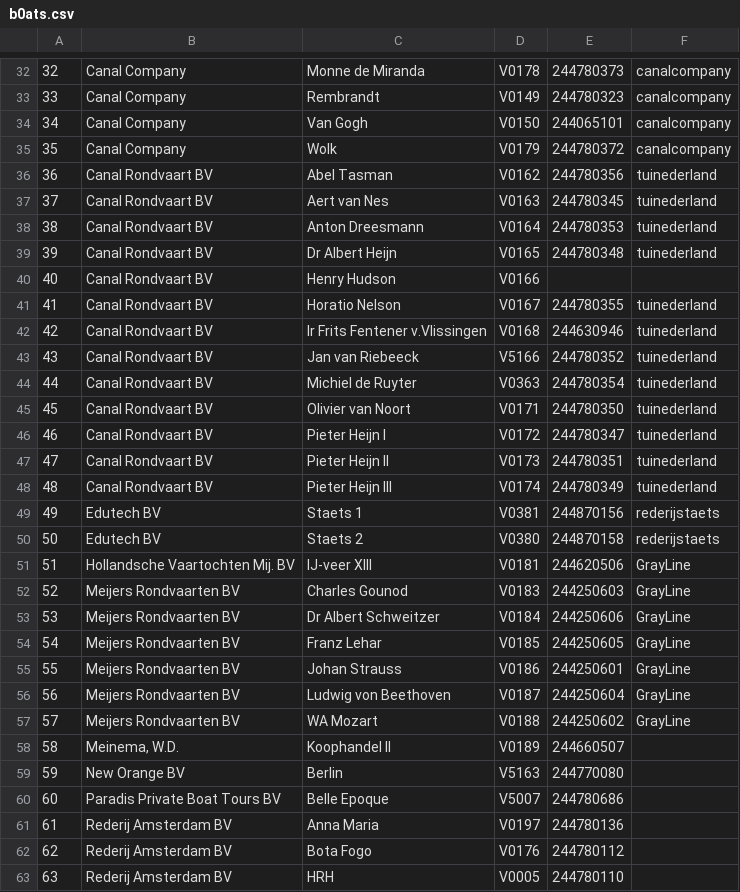
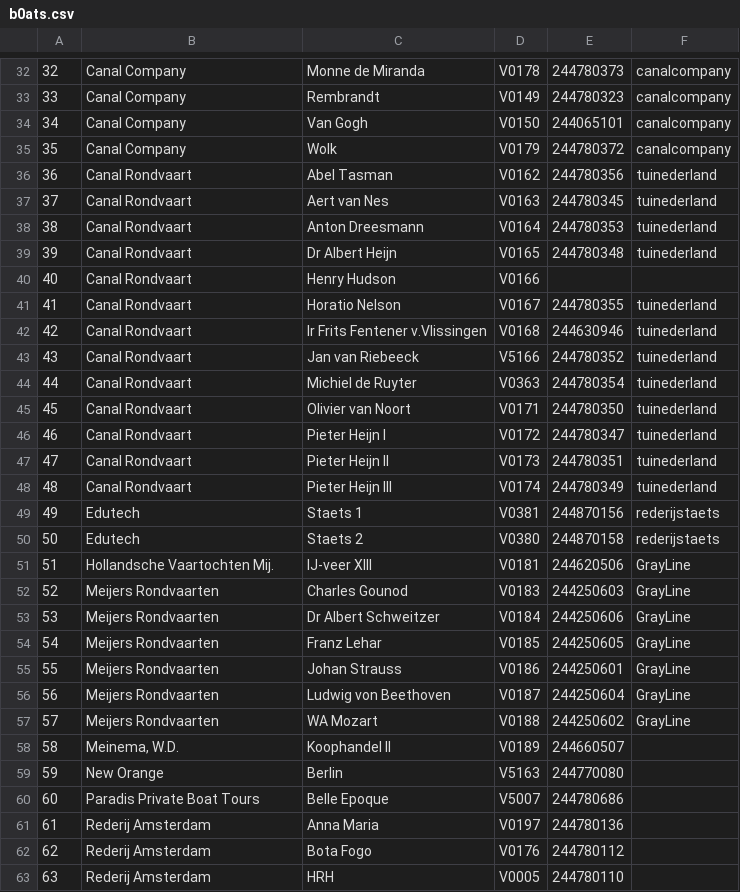
Before and after one commit to amsais/amsais, a CSV file: b0ats.csv, drawn as a sheet; only a part is shown, gaps mark what is left out; the diff covers the shown part only.

```diff
--- a/b0ats.csv
+++ b/b0ats.csv
@@ -35,29 +35,29 @@
 35,Canal Company,Wolk,V0179,244780372,canalcompany
-36,Canal Rondvaart BV,Abel Tasman,V0162,244780356,tuinederland
-37,Canal Rondvaart BV,Aert van Nes,V0163,244780345,tuinederland
-38,Canal Rondvaart BV,Anton Dreesmann,V0164,244780353,tuinederland
-39,Canal Rondvaart BV,Dr Albert Heijn,V0165,244780348,tuinederland
-40,Canal Rondvaart BV,Henry Hudson,V0166,,
-41,Canal Rondvaart BV,Horatio Nelson,V0167,244780355,tuinederland
-42,Canal Rondvaart BV,Ir Frits Fentener v.Vlissingen,V0168,244630946,tuinederland
-43,Canal Rondvaart BV,Jan van Riebeeck,V5166,244780352,tuinederland
-44,Canal Rondvaart BV,Michiel de Ruyter,V0363,244780354,tuinederland
-45,Canal Rondvaart BV,Olivier van Noort,V0171,244780350,tuinederland
-46,Canal Rondvaart BV,Pieter Heijn I,V0172,244780347,tuinederland
-47,Canal Rondvaart BV,Pieter Heijn II,V0173,244780351,tuinederland
-48,Canal Rondvaart BV,Pieter Heijn III,V0174,244780349,tuinederland
-49,Edutech BV,Staets 1,V0381,244870156,rederijstaets
-50,Edutech BV,Staets 2,V0380,244870158,rederijstaets
-51,Hollandsche Vaartochten Mij. BV,IJ-veer XIII,V0181,244620506,GrayLine
-52,Meijers Rondvaarten BV,Charles Gounod,V0183,244250603,GrayLine
-53,Meijers Rondvaarten BV,Dr Albert Schweitzer,V0184,244250606,GrayLine
-54,Meijers Rondvaarten BV,Franz Lehar,V0185,244250605,GrayLine
-55,Meijers Rondvaarten BV,Johan Strauss,V0186,244250601,GrayLine
-56,Meijers Rondvaarten BV,Ludwig von Beethoven,V0187,244250604,GrayLine
-57,Meijers Rondvaarten BV,WA Mozart,V0188,244250602,GrayLine
+36,Canal Rondvaart,Abel Tasman,V0162,244780356,tuinederland
+37,Canal Rondvaart,Aert van Nes,V0163,244780345,tuinederland
+38,Canal Rondvaart,Anton Dreesmann,V0164,244780353,tuinederland
+39,Canal Rondvaart,Dr Albert Heijn,V0165,244780348,tuinederland
+40,Canal Rondvaart,Henry Hudson,V0166,,
+41,Canal Rondvaart,Horatio Nelson,V0167,244780355,tuinederland
+42,Canal Rondvaart,Ir Frits Fentener v.Vlissingen,V0168,244630946,tuinederland
+43,Canal Rondvaart,Jan van Riebeeck,V5166,244780352,tuinederland
+44,Canal Rondvaart,Michiel de Ruyter,V0363,244780354,tuinederland
+45,Canal Rondvaart,Olivier van Noort,V0171,244780350,tuinederland
+46,Canal Rondvaart,Pieter Heijn I,V0172,244780347,tuinederland
+47,Canal Rondvaart,Pieter Heijn II,V0173,244780351,tuinederland
+48,Canal Rondvaart,Pieter Heijn III,V0174,244780349,tuinederland
+49,Edutech,Staets 1,V0381,244870156,rederijstaets
+50,Edutech,Staets 2,V0380,244870158,rederijstaets
+51,Hollandsche Vaartochten Mij.,IJ-veer XIII,V0181,244620506,GrayLine
+52,Meijers Rondvaarten,Charles Gounod,V0183,244250603,GrayLine
+53,Meijers Rondvaarten,Dr Albert Schweitzer,V0184,244250606,GrayLine
+54,Meijers Rondvaarten,Franz Lehar,V0185,244250605,GrayLine
+55,Meijers Rondvaarten,Johan Strauss,V0186,244250601,GrayLine
+56,Meijers Rondvaarten,Ludwig von Beethoven,V0187,244250604,GrayLine
+57,Meijers Rondvaarten,WA Mozart,V0188,244250602,GrayLine
 58,"Meinema, W.D.",Koophandel II,V0189,244660507,
-59,New Orange BV,Berlin,V5163,244770080,
-60,Paradis Private Boat Tours BV,Belle Epoque,V5007,244780686,
-61,Rederij Amsterdam BV,Anna Maria,V0197,244780136,
-62,Rederij Amsterdam BV,Bota Fogo,V0176,244780112,
-63,Rederij Amsterdam BV,HRH,V0005,244780110,
+59,New Orange,Berlin,V5163,244770080,
+60,Paradis Private Boat Tours,Belle Epoque,V5007,244780686,
+61,Rederij Amsterdam,Anna Maria,V0197,244780136,
+62,Rederij Amsterdam,Bota Fogo,V0176,244780112,
+63,Rederij Amsterdam,HRH,V0005,244780110,
```
Also changed, not shown: 41 edited cells elsewhere in this file, 1 other file.
